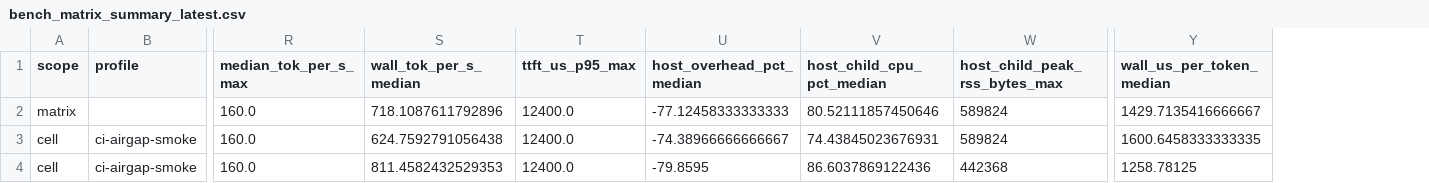
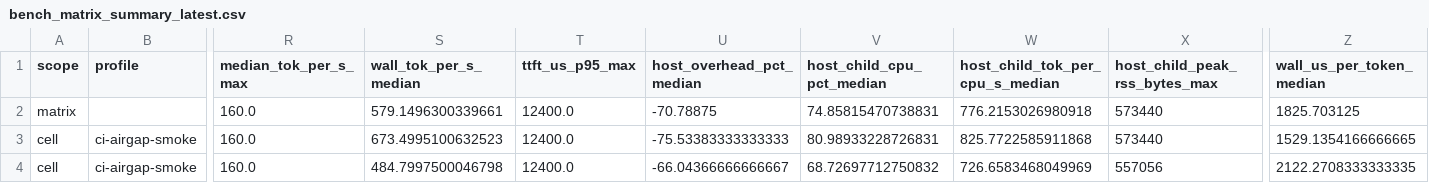
Before and after one commit to daniel-mf-92/holyc-inference, a CSV file: bench/results/bench_matrix_summary_latest.csv, drawn as a sheet; only a part is shown, gaps mark what is left out; addresses are those after the commit; the diff names each change by its address in the sheet, - before the commit and + after, or states it on an @@ line.

```diff
--- a/bench/results/bench_matrix_summary_latest.csv
+++ b/bench/results/bench_matrix_summary_latest.csv
+column W (host_child_tok_per_cpu_s_median), rows 2-4: 776.2153026980918 | 825.7722585911868 | 726.6583468049969
-S2 (wall_tok_per_s_median): 718.1087611792896
+S2 (wall_tok_per_s_median): 579.1496300339661
-U2 (host_overhead_pct_median): -77.12458333333333
+U2 (host_overhead_pct_median): -70.78875
-V2 (host_child_cpu_pct_median): 80.52111857450646
+V2 (host_child_cpu_pct_median): 74.85815470738831
-X2:X3 (host_child_peak_rss_bytes_max): 589824
+X2:X3 (host_child_peak_rss_bytes_max): 573440
-Z2 (wall_us_per_token_median): 1429.7135416666667
+Z2 (wall_us_per_token_median): 1825.703125
-S3 (wall_tok_per_s_median): 624.7592791056438
+S3 (wall_tok_per_s_median): 673.4995100632523
-U3 (host_overhead_pct_median): -74.38966666666667
+U3 (host_overhead_pct_median): -75.53383333333333
-V3 (host_child_cpu_pct_median): 74.43845023676931
+V3 (host_child_cpu_pct_median): 80.98933228726831
-Z3 (wall_us_per_token_median): 1600.6458333333335
+Z3 (wall_us_per_token_median): 1529.1354166666665
-S4 (wall_tok_per_s_median): 811.4582432529353
+S4 (wall_tok_per_s_median): 484.7997500046798
-U4 (host_overhead_pct_median): -79.8595
+U4 (host_overhead_pct_median): -66.04366666666667
-V4 (host_child_cpu_pct_median): 86.6037869122436
+V4 (host_child_cpu_pct_median): 68.72697712750832
-X4 (host_child_peak_rss_bytes_max): 442368
+X4 (host_child_peak_rss_bytes_max): 557056
-Z4 (wall_us_per_token_median): 1258.78125
+Z4 (wall_us_per_token_median): 2122.2708333333335
```
Also changed, not shown: bench/results/bench_artifact_manifest_latest.csv, bench/results/bench_matrix_latest.csv, 44 other files.
